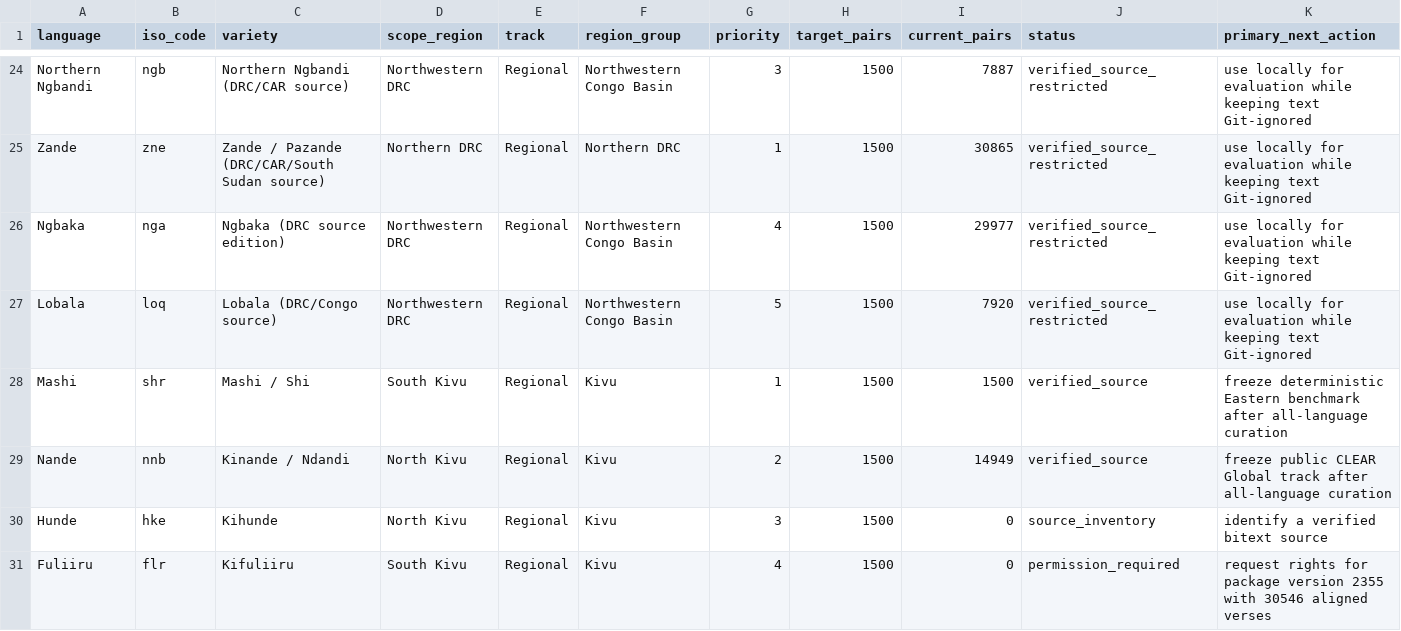
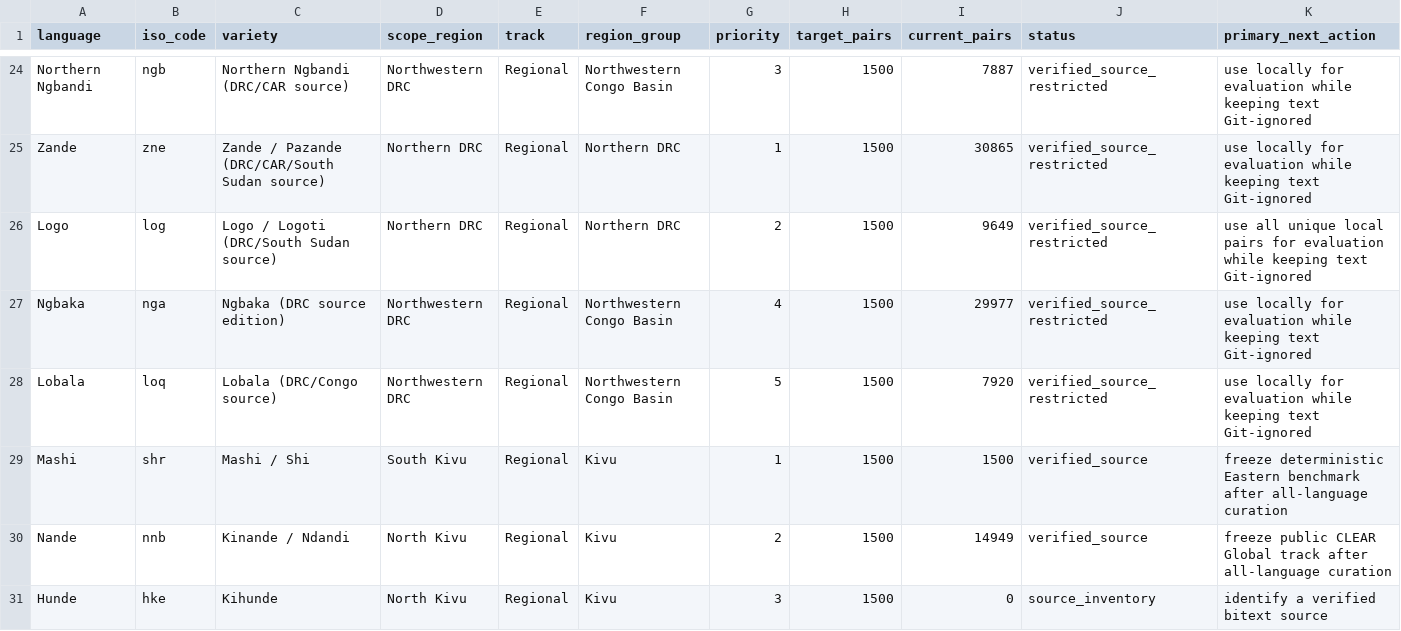
Before and after one commit to Ashuza11/CongoLangBench, a CSV file: registry/languages.csv, drawn as a sheet; only a part is shown, gaps mark what is left out; the shorter side is filled out with more unchanged rows; the diff names each change by its address in the sheet, - before the commit and + after, or states it on an @@ line.

Commit message:
Curate restricted Logo bitext locally

```diff
--- a/registry/languages.csv
+++ b/registry/languages.csv
+row 26: Logo | log | Logo / Logoti (DRC/South Sudan source) | Northern DRC | Regional | Northern DRC | 2 | 1500 | 9649 | verified_source_restricted | use all unique local pairs for evaluation while keeping text Git-ignored
```
Also changed, not shown: registry/regional_candidates.csv, 4 other files.
